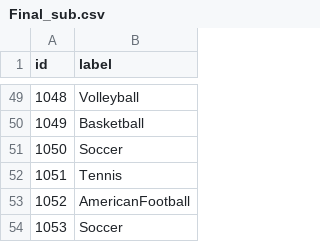
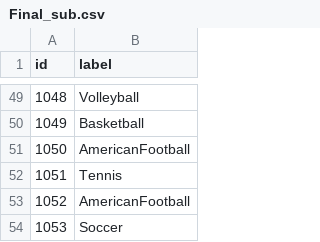
Before and after one commit to shamilag/Image-Classifier-ML-, a CSV file: Final_sub.csv, drawn as a sheet; only a part is shown, gaps mark what is left out.

```diff
--- a/Final_sub.csv
+++ b/Final_sub.csv
@@ -50,3 +50,3 @@ id,label
 1049,Basketball
-1050,Soccer
+1050,AmericanFootball
 1051,Tennis
```
Also changed, not shown: 19 other files.
